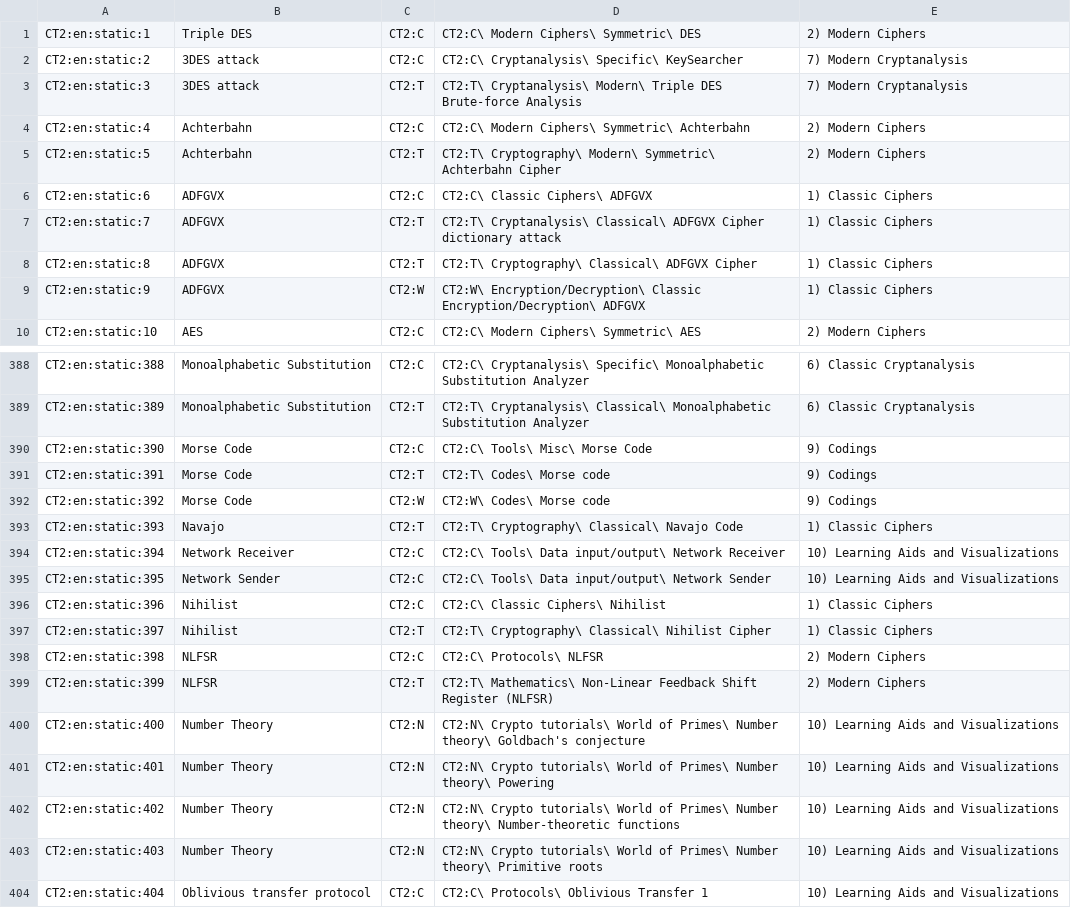
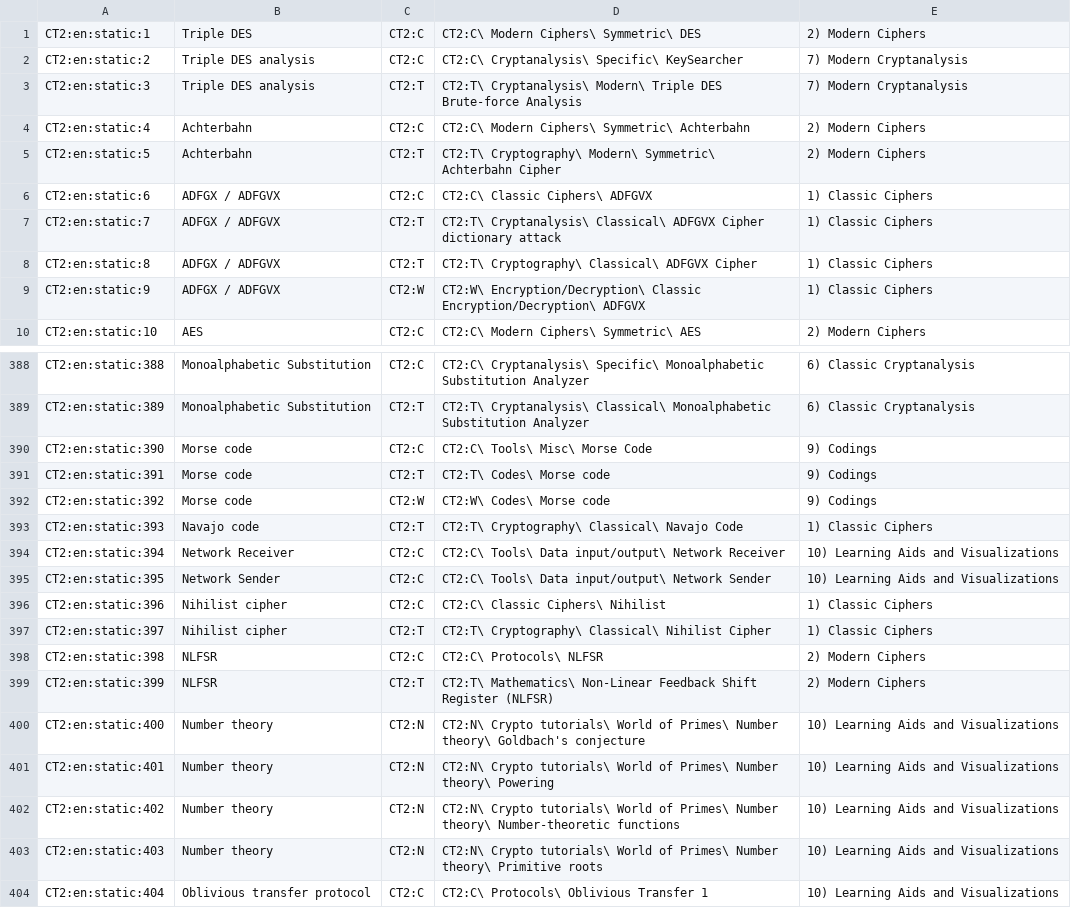
Before and after one commit to simlei/org.cryptool.functionlist, a CSV file: ws-static/data/en/scsv_webdump/ct2.csv, drawn as a sheet; only a part is shown, gaps mark what is left out; the diff covers the shown part only.

```diff
--- a/ws-static/data/en/scsv_webdump/ct2.csv
+++ b/ws-static/data/en/scsv_webdump/ct2.csv
@@ -1,10 +1,10 @@
 CT2:en:static:1;Triple DES;CT2:C;CT2:C\ Modern Ciphers\ Symmetric\ DES;2) Modern Ciphers
-CT2:en:static:2;3DES attack;CT2:C;CT2:C\ Cryptanalysis\ Specific\ KeySearcher;7) Modern Cryptanalysis
-CT2:en:static:3;3DES attack;CT2:T;CT2:T\ Cryptanalysis\ Modern\ Triple DES Brute-force Analysis;7) Modern Cryptanalysis
+CT2:en:static:2;Triple DES analysis;CT2:C;CT2:C\ Cryptanalysis\ Specific\ KeySearcher;7) Modern Cryptanalysis
+CT2:en:static:3;Triple DES analysis;CT2:T;CT2:T\ Cryptanalysis\ Modern\ Triple DES Brute-force Analysis;7) Modern Cryptanalysis
 CT2:en:static:4;Achterbahn;CT2:C;CT2:C\ Modern Ciphers\ Symmetric\ Achterbahn;2) Modern Ciphers
 CT2:en:static:5;Achterbahn;CT2:T;CT2:T\ Cryptography\ Modern\ Symmetric\ Achterbahn Cipher;2) Modern Ciphers
-CT2:en:static:6;ADFGVX;CT2:C;CT2:C\ Classic Ciphers\ ADFGVX;1) Classic Ciphers
-CT2:en:static:7;ADFGVX;CT2:T;CT2:T\ Cryptanalysis\ Classical\ ADFGVX Cipher dictionary attack;1) Classic Ciphers
-CT2:en:static:8;ADFGVX;CT2:T;CT2:T\ Cryptography\ Classical\ ADFGVX Cipher;1) Classic Ciphers
-CT2:en:static:9;ADFGVX;CT2:W;CT2:W\ Encryption/Decryption\ Classic Encryption/Decryption\ ADFGVX;1) Classic Ciphers
+CT2:en:static:6;ADFGX / ADFGVX;CT2:C;CT2:C\ Classic Ciphers\ ADFGVX;1) Classic Ciphers
+CT2:en:static:7;ADFGX / ADFGVX;CT2:T;CT2:T\ Cryptanalysis\ Classical\ ADFGVX Cipher dictionary attack;1) Classic Ciphers
+CT2:en:static:8;ADFGX / ADFGVX;CT2:T;CT2:T\ Cryptography\ Classical\ ADFGVX Cipher;1) Classic Ciphers
+CT2:en:static:9;ADFGX / ADFGVX;CT2:W;CT2:W\ Encryption/Decryption\ Classic Encryption/Decryption\ ADFGVX;1) Classic Ciphers
 CT2:en:static:10;AES;CT2:C;CT2:C\ Modern Ciphers\ Symmetric\ AES;2) Modern Ciphers
@@ -389,16 +389,16 @@ CT2:en:static:388;Monoalphabetic Substitution;CT2:C;CT2:C\ Cryptanalysis\ Specif
 CT2:en:static:389;Monoalphabetic Substitution;CT2:T;CT2:T\ Cryptanalysis\ Classical\ Monoalphabetic Substitution Analyzer;6) Classic Cryptanalysis
-CT2:en:static:390;Morse Code;CT2:C;CT2:C\ Tools\ Misc\ Morse Code;9) Codings
-CT2:en:static:391;Morse Code;CT2:T;CT2:T\ Codes\ Morse code;9) Codings
-CT2:en:static:392;Morse Code;CT2:W;CT2:W\ Codes\ Morse code;9) Codings
-CT2:en:static:393;Navajo;CT2:T;CT2:T\ Cryptography\ Classical\ Navajo Code;1) Classic Ciphers
+CT2:en:static:390;Morse code;CT2:C;CT2:C\ Tools\ Misc\ Morse Code;9) Codings
+CT2:en:static:391;Morse code;CT2:T;CT2:T\ Codes\ Morse code;9) Codings
+CT2:en:static:392;Morse code;CT2:W;CT2:W\ Codes\ Morse code;9) Codings
+CT2:en:static:393;Navajo code;CT2:T;CT2:T\ Cryptography\ Classical\ Navajo Code;1) Classic Ciphers
 CT2:en:static:394;Network Receiver;CT2:C;CT2:C\ Tools\ Data input/output\ Network Receiver;10) Learning Aids and Visualizations
 CT2:en:static:395;Network Sender;CT2:C;CT2:C\ Tools\ Data input/output\ Network Sender;10) Learning Aids and Visualizations
-CT2:en:static:396;Nihilist;CT2:C;CT2:C\ Classic Ciphers\ Nihilist;1) Classic Ciphers
-CT2:en:static:397;Nihilist;CT2:T;CT2:T\ Cryptography\ Classical\ Nihilist Cipher;1) Classic Ciphers
+CT2:en:static:396;Nihilist cipher;CT2:C;CT2:C\ Classic Ciphers\ Nihilist;1) Classic Ciphers
+CT2:en:static:397;Nihilist cipher;CT2:T;CT2:T\ Cryptography\ Classical\ Nihilist Cipher;1) Classic Ciphers
 CT2:en:static:398;NLFSR;CT2:C;CT2:C\ Protocols\ NLFSR;2) Modern Ciphers
 CT2:en:static:399;NLFSR;CT2:T;CT2:T\ Mathematics\ Non-Linear Feedback Shift Register (NLFSR);2) Modern Ciphers
-CT2:en:static:400;Number Theory;CT2:N;CT2:N\ Crypto tutorials\ World of Primes\ Number theory\ Goldbach's conjecture;10) Learning Aids and Visualizations
-CT2:en:static:401;Number Theory;CT2:N;CT2:N\ Crypto tutorials\ World of Primes\ Number theory\ Powering;10) Learning Aids and Visualizations
-CT2:en:static:402;Number Theory;CT2:N;CT2:N\ Crypto tutorials\ World of Primes\ Number theory\ Number-theoretic functions;10) Learning Aids and Visualizations
-CT2:en:static:403;Number Theory;CT2:N;CT2:N\ Crypto tutorials\ World of Primes\ Number theory\ Primitive roots;10) Learning Aids and Visualizations
+CT2:en:static:400;Number theory;CT2:N;CT2:N\ Crypto tutorials\ World of Primes\ Number theory\ Goldbach's conjecture;10) Learning Aids and Visualizations
+CT2:en:static:401;Number theory;CT2:N;CT2:N\ Crypto tutorials\ World of Primes\ Number theory\ Powering;10) Learning Aids and Visualizations
+CT2:en:static:402;Number theory;CT2:N;CT2:N\ Crypto tutorials\ World of Primes\ Number theory\ Number-theoretic functions;10) Learning Aids and Visualizations
+CT2:en:static:403;Number theory;CT2:N;CT2:N\ Crypto tutorials\ World of Primes\ Number theory\ Primitive roots;10) Learning Aids and Visualizations
 CT2:en:static:404;Oblivious transfer protocol;CT2:C;CT2:C\ Protocols\ Oblivious Transfer 1;10) Learning Aids and Visualizations
```
Also changed, not shown: 27 edited cells elsewhere in this file, ws-static/data/de/scsv_webdump/ct1.csv, ws-static/data/de/scsv_webdump/cto.csv, 25 other files.
